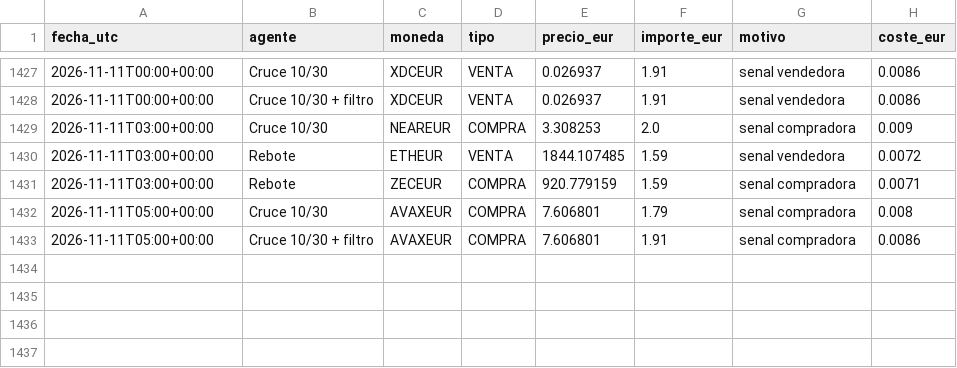
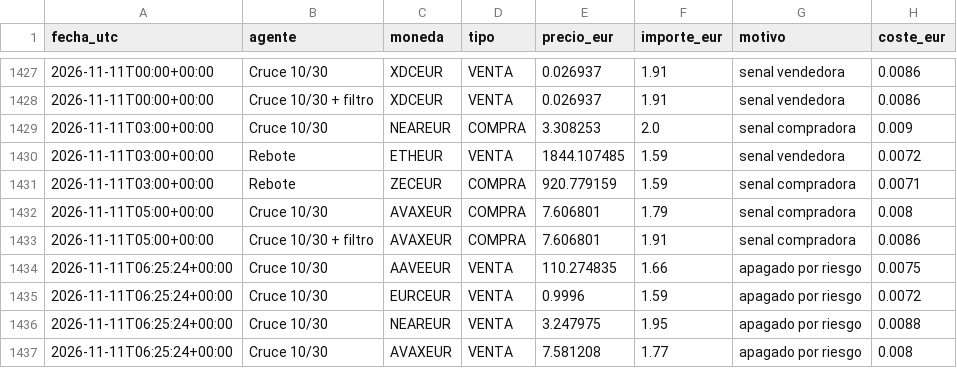
Before and after one commit to KakidLuffy/oficina-agentes, a CSV file: datos/operaciones.csv, drawn as a sheet; only a part is shown, gaps mark what is left out.

```diff
--- a/datos/operaciones.csv
+++ b/datos/operaciones.csv
@@ -1433 +1433,5 @@ fecha_utc,agente,moneda,tipo,precio_eur,importe_eur,motivo,coste_eur
 2026-11-11T05:00+00:00,Cruce 10/30 + filtro,AVAXEUR,COMPRA,7.606801,1.91,senal compradora,0.0086
+2026-11-11T06:25:24+00:00,Cruce 10/30,AAVEEUR,VENTA,110.274835,1.66,apagado por riesgo,0.0075
+2026-11-11T06:25:24+00:00,Cruce 10/30,EURCEUR,VENTA,0.9996,1.59,apagado por riesgo,0.0072
+2026-11-11T06:25:24+00:00,Cruce 10/30,NEAREUR,VENTA,3.247975,1.95,apagado por riesgo,0.0088
+2026-11-11T06:25:24+00:00,Cruce 10/30,AVAXEUR,VENTA,7.581208,1.77,apagado por riesgo,0.008
```
Also changed, not shown: datos/historial_v2.csv, 3 other files.
